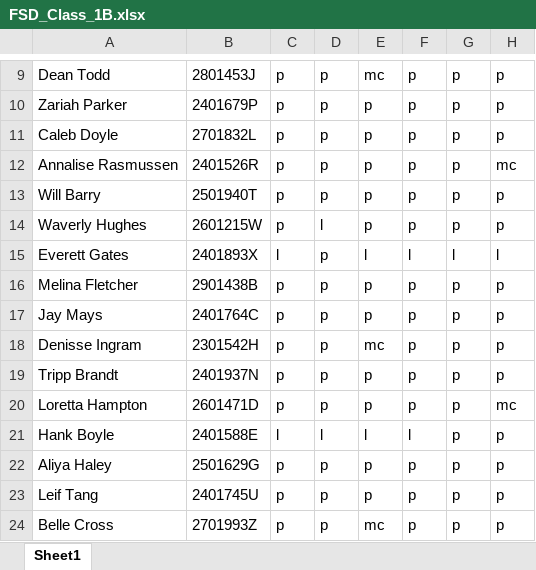
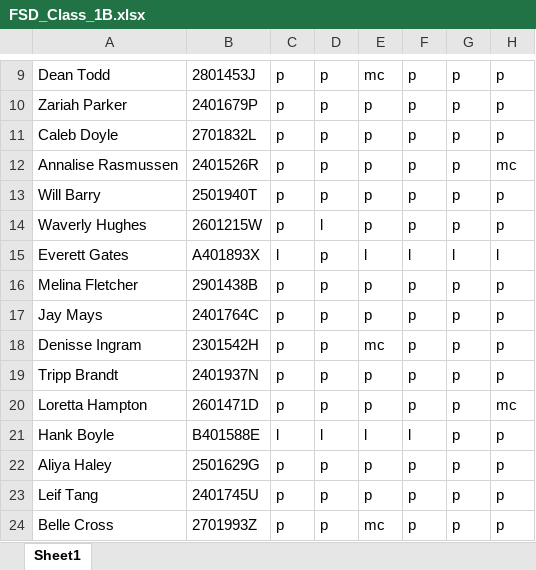
Before and after one commit to ironspider16/INAUTO_Proj_Student_Attendance, an Excel workbook: Student_Attendance_Input/FSD_Class_1B.xlsx, sheet Sheet1, drawn as a sheet; only a part is shown, gaps mark what is left out; values as stored, in another font and other column widths than the file's, no borders; table styles not drawn; the diff names each change by its address in the sheet, - before the commit and + after, or states it on an @@ line.

```diff
--- a/Student_Attendance_Input/FSD_Class_1B.xlsx (sheet Sheet1)
+++ b/Student_Attendance_Input/FSD_Class_1B.xlsx (sheet Sheet1)
-B15: 2401893X
+B15: A401893X
-B21: 2401588E
+B21: B401588E
```
Also changed, not shown: Student_Attendance_Input/FSD_Class_1A.xlsx, Student_Attendance_Input/IOTP_Class_1A.xlsx, 7 other files.
